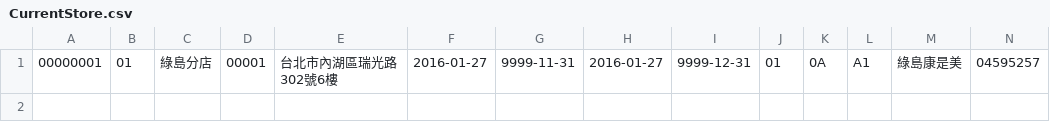
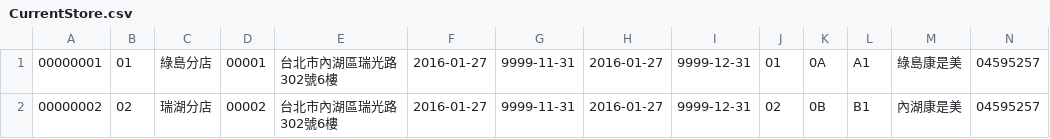
Before and after one commit to iamshiao/SimpleReflection, a CSV file: CurrentStore.csv, drawn as a sheet; only a part is shown; rows hold the shown columns only; the diff names each change by its address in the sheet, - before the commit and + after, or states it on an @@ line.

```diff
--- a/CurrentStore.csv
+++ b/CurrentStore.csv
+row 2: 00000002 | 02 | 瑞湖分店 | 00002 | 台北市內湖區瑞光路302號6樓 | 2016-01-27 | 9999-11-31 | 2016-01-27 | 9999-12-31 | 02 | 0B | B1 | 內湖康是美 | 04595257
```
